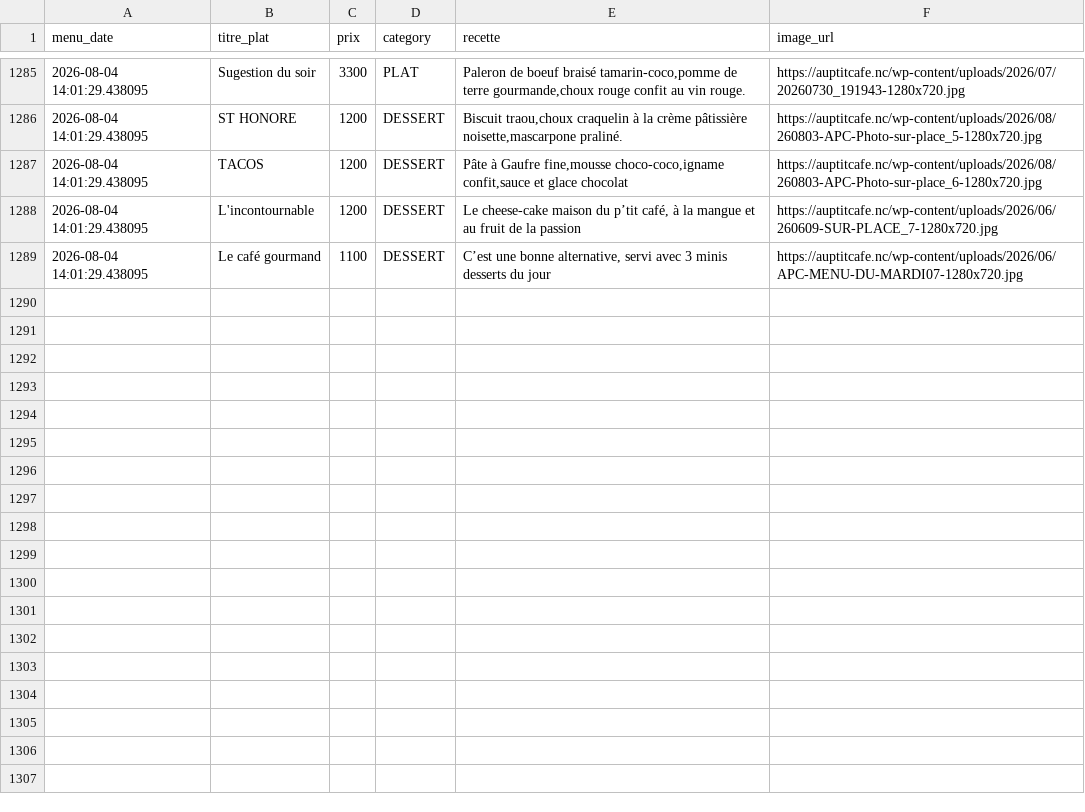
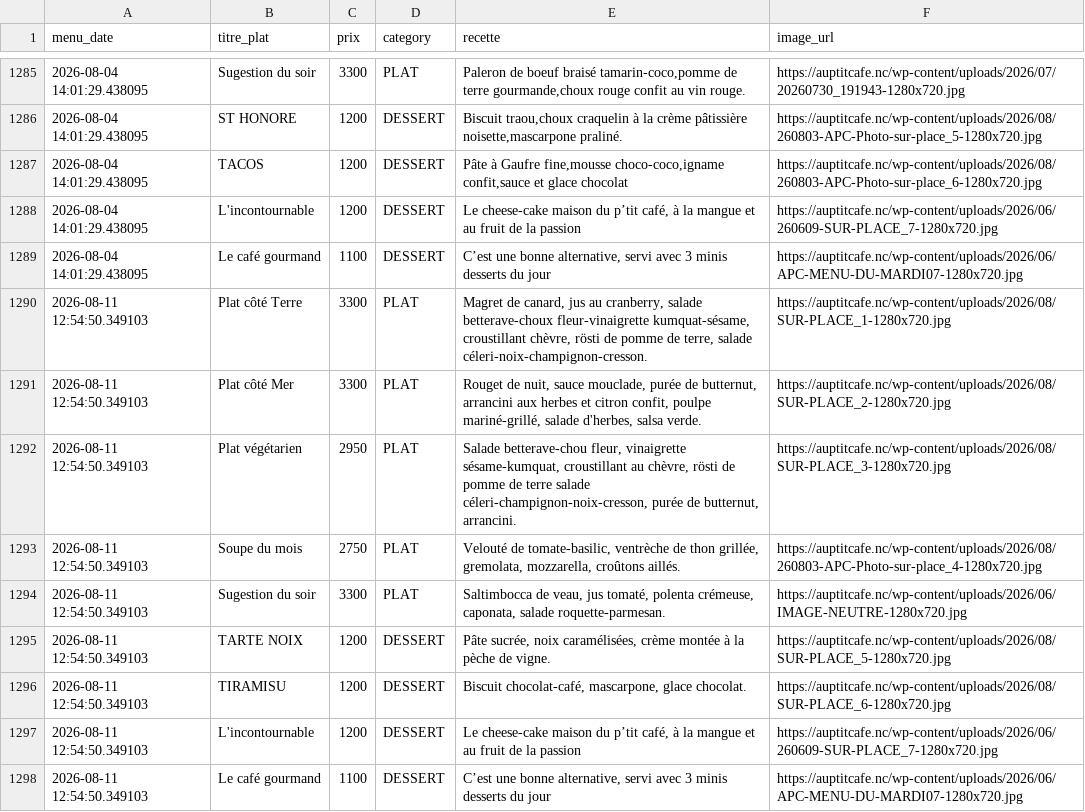
Before and after one commit to adriens/auptitcafe-data, a CSV file: data/menus_hist.csv, drawn as a sheet; only a part is shown, gaps mark what is left out; the diff names each change by its address in the sheet, - before the commit and + after, or states it on an @@ line.

Commit message:
🔁 Daily snapshot des menus 📜, cf #1

```diff
--- a/data/menus_hist.csv
+++ b/data/menus_hist.csv
+row 1290: 2026-08-11 12:54:50.349103 | Plat côté Terre | 3300 | PLAT | Magret de canard, jus au cranberry, salade betterave-choux fleur-vinaigrette kumquat-sésame, croustillant chèvre, rösti de pomme de terre, salade céleri-noix-champignon-cresson. | https://auptitcafe.nc/wp-content/uploads/2026/08/SUR-PLACE_1-1280x720.jpg
+row 1291: 2026-08-11 12:54:50.349103 | Plat côté Mer | 3300 | PLAT | Rouget de nuit, sauce mouclade, purée de butternut, arrancini aux herbes et citron confit, poulpe mariné-grillé, salade d'herbes, salsa verde. | https://auptitcafe.nc/wp-content/uploads/2026/08/SUR-PLACE_2-1280x720.jpg
+row 1292: 2026-08-11 12:54:50.349103 | Plat végétarien | 2950 | PLAT | Salade betterave-chou fleur, vinaigrette sésame-kumquat, croustillant au chèvre, rösti de pomme de terre salade céleri-champignon-noix-cresson, purée de butternut, arrancini. | https://auptitcafe.nc/wp-content/uploads/2026/08/SUR-PLACE_3-1280x720.jpg
+row 1293: 2026-08-11 12:54:50.349103 | Soupe du mois | 2750 | PLAT | Velouté de tomate-basilic, ventrèche de thon grillée, gremolata, mozzarella, croûtons aillés. | https://auptitcafe.nc/wp-content/uploads/2026/08/260803-APC-Photo-sur-place_4-1280x720.jpg
+row 1294: 2026-08-11 12:54:50.349103 | Sugestion du soir | 3300 | PLAT | Saltimbocca de veau, jus tomaté, polenta crémeuse, caponata, salade roquette-parmesan. | https://auptitcafe.nc/wp-content/uploads/2026/06/IMAGE-NEUTRE-1280x720.jpg
+row 1295: 2026-08-11 12:54:50.349103 | TARTE NOIX | 1200 | DESSERT | Pâte sucrée, noix caramélisées, crème montée à la pèche de vigne. | https://auptitcafe.nc/wp-content/uploads/2026/08/SUR-PLACE_5-1280x720.jpg
+row 1296: 2026-08-11 12:54:50.349103 | TIRAMISU | 1200 | DESSERT | Biscuit chocolat-café, mascarpone, glace chocolat. | https://auptitcafe.nc/wp-content/uploads/2026/08/SUR-PLACE_6-1280x720.jpg
+row 1297: 2026-08-11 12:54:50.349103 | L'incontournable | 1200 | DESSERT | Le cheese-cake maison du p’tit café, à la mangue et au fruit de la passion | https://auptitcafe.nc/wp-content/uploads/2026/06/260609-SUR-PLACE_7-1280x720.jpg
+row 1298: 2026-08-11 12:54:50.349103 | Le café gourmand | 1100 | DESSERT | C’est une bonne alternative, servi avec 3 minis desserts du jour | https://auptitcafe.nc/wp-content/uploads/2026/06/APC-MENU-DU-MARDI07-1280x720.jpg
```
Also changed, not shown: data/current_menus.csv, data/current_menus_headers.csv.
